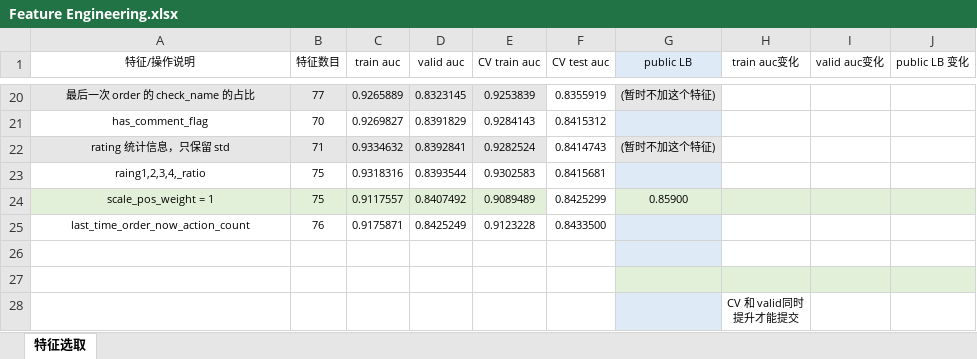
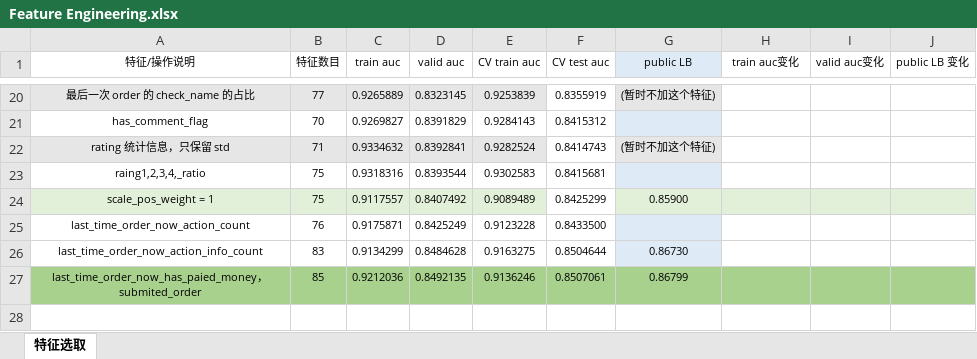
Before and after one commit to SunnyMarkLiu/datacastle_travel_services_predict-rank5, an Excel workbook: Feature Engineering.xlsx, sheet 特征选取, drawn as a sheet; only a part is shown, gaps mark what is left out; values as stored, in another font and other column widths than the file's, no borders; removed rows and columns are numbered as before the commit, all else as after; ↵ is a line break in a cell; the diff names each change by its address in the sheet, - before the commit and + after, or states it on an @@ line.

```diff
--- a/Feature Engineering.xlsx (sheet 特征选取)
+++ b/Feature Engineering.xlsx (sheet 特征选取)
-row 26: (empty)
+row 26: last_time_order_now_action_info_count | 83 | 0.9134299 | 0.8484628 | 0.9163275 | 0.8504644 | 0.86730
-row 27: (empty)
+row 27: last_time_order_now_has_paied_money，submited_order | 85 | 0.9212036 | 0.8492135 | 0.9136246 | 0.8507061 | 0.86799
-A27:F27 fill: none
+A27:F27 fill: #A9D18E
-G27:J27 fill: #E2F0D9
+G27:J27 fill: #A9D18E
-row 28:  |  |  |  |  |  |  | CV 和 valid同时 ↵ 提升才能提交
```
Also changed, not shown: 1 other file.
